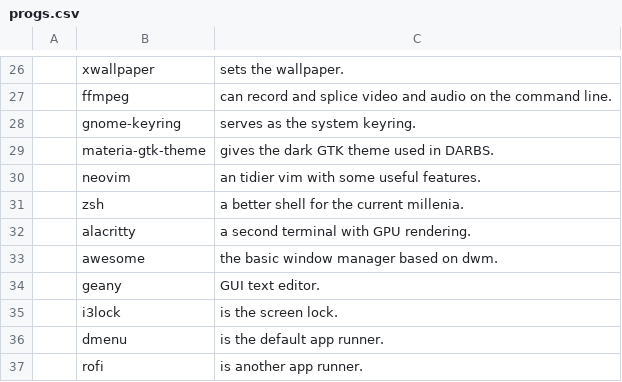
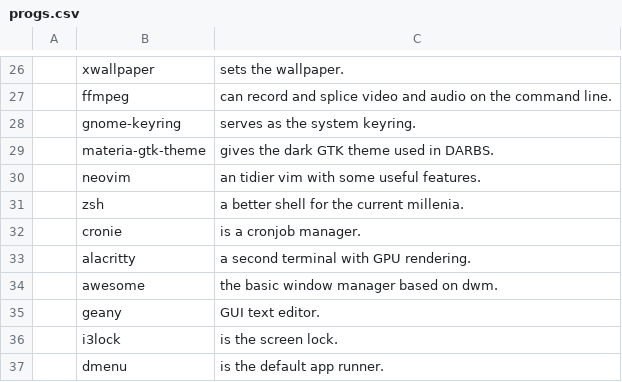
Before and after one commit to xdavidel/darbs, a CSV file: progs.csv, drawn as a sheet; only a part is shown, gaps mark what is left out; the shorter side is filled out with more unchanged rows; the diff names each change by its address in the sheet, - before the commit and + after, or states it on an @@ line.

```diff
--- a/progs.csv
+++ b/progs.csv
+row 32:  | cronie | is a cronjob manager.
```
Also changed, not shown: 1 other file.
